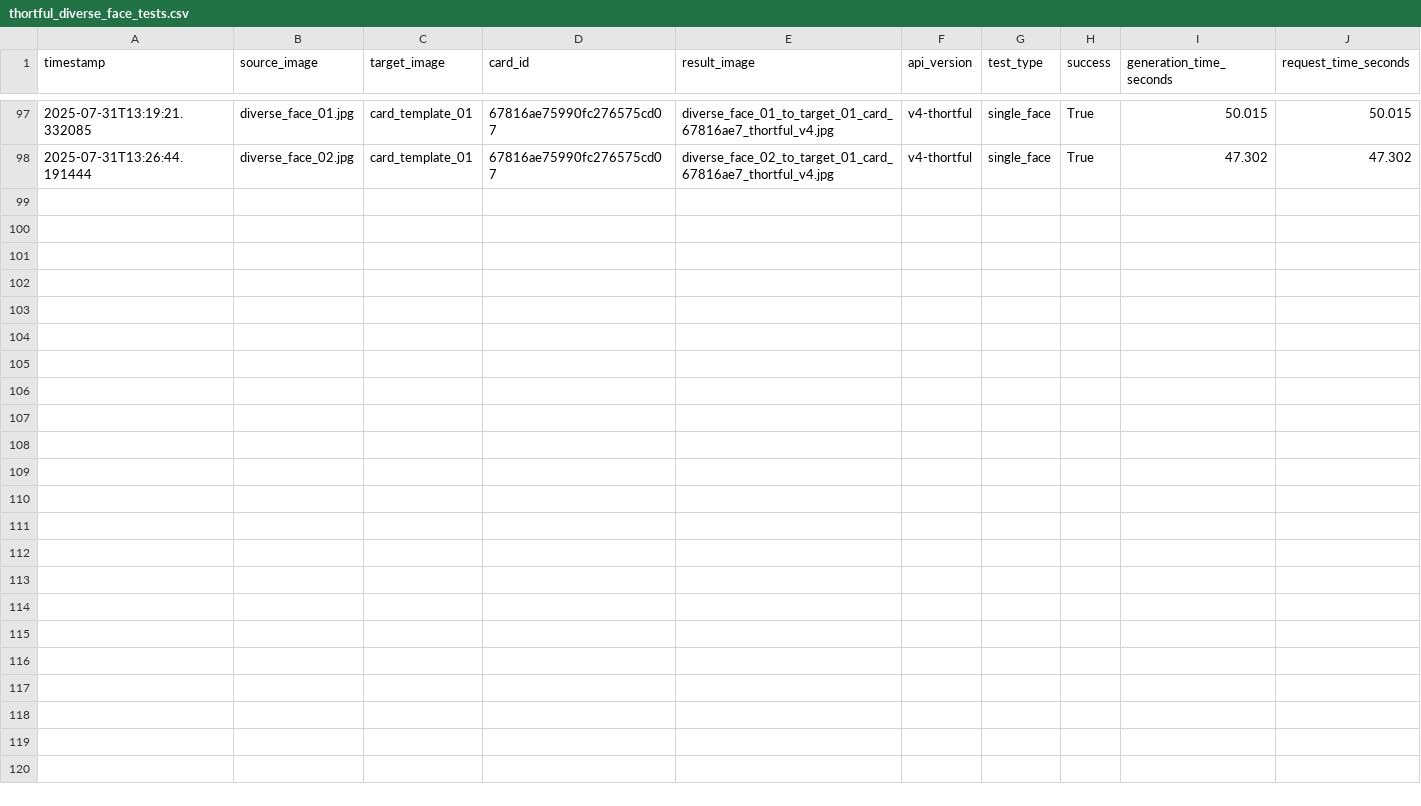
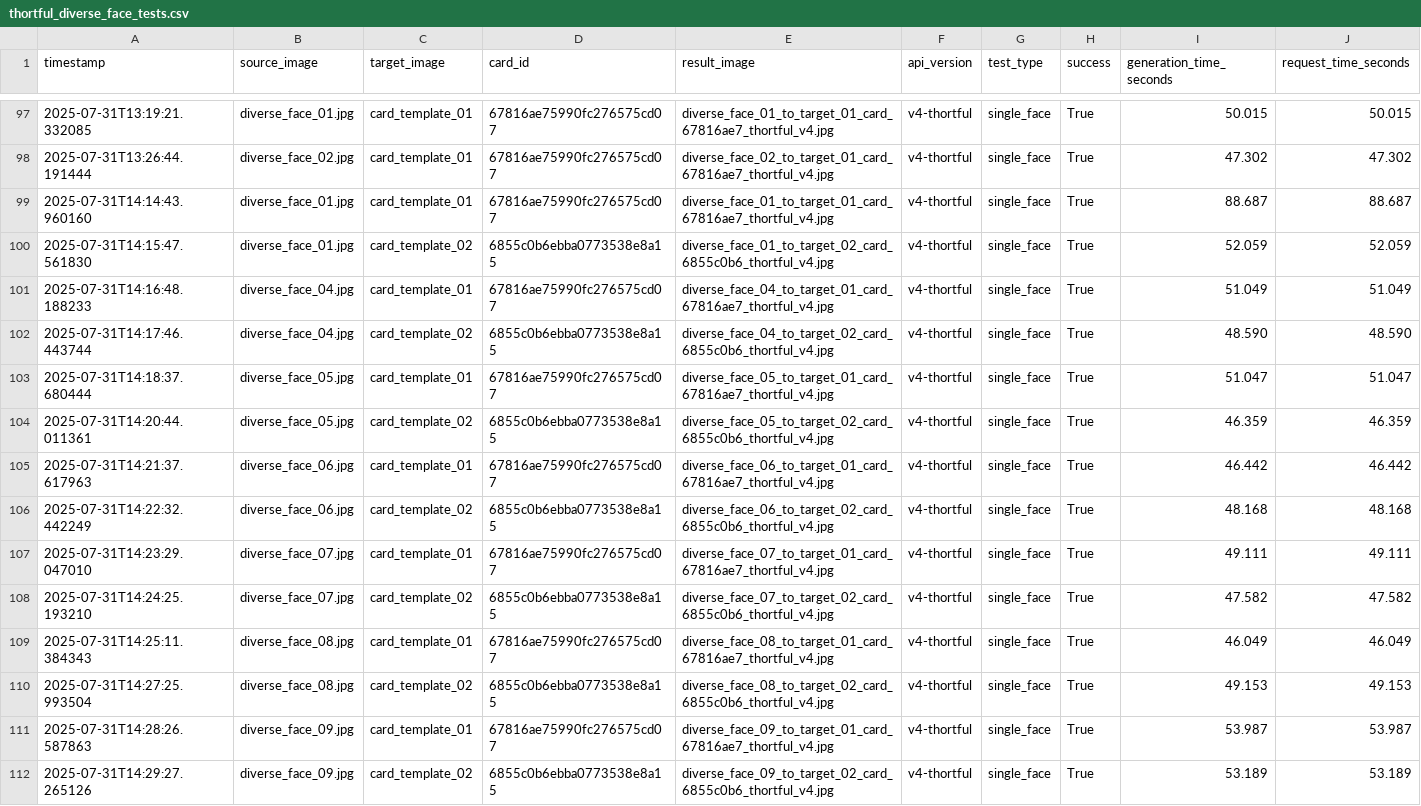
Before and after one commit to lukejeffthortful/face-swap-tester, a CSV file: thortful-v4-single-face/logs/thortful_diverse_face_tests.csv, drawn as a sheet; only a part is shown, gaps mark what is left out; rows hold the shown columns only; the diff names each change by its address in the sheet, - before the commit and + after, or states it on an @@ line.

```diff
--- a/thortful-v4-single-face/logs/thortful_diverse_face_tests.csv
+++ b/thortful-v4-single-face/logs/thortful_diverse_face_tests.csv
+row 99: 2025-07-31T14:14:43.960160 | diverse_face_01.jpg | card_template_01 | 67816ae75990fc276575cd07 | diverse_face_01_to_target_01_card_67816ae7_thortful_v4.jpg | v4-thortful | single_face | True | 88.687 | 88.687
+row 100: 2025-07-31T14:15:47.561830 | diverse_face_01.jpg | card_template_02 | 6855c0b6ebba0773538e8a15 | diverse_face_01_to_target_02_card_6855c0b6_thortful_v4.jpg | v4-thortful | single_face | True | 52.059 | 52.059
+row 101: 2025-07-31T14:16:48.188233 | diverse_face_04.jpg | card_template_01 | 67816ae75990fc276575cd07 | diverse_face_04_to_target_01_card_67816ae7_thortful_v4.jpg | v4-thortful | single_face | True | 51.049 | 51.049
+row 102: 2025-07-31T14:17:46.443744 | diverse_face_04.jpg | card_template_02 | 6855c0b6ebba0773538e8a15 | diverse_face_04_to_target_02_card_6855c0b6_thortful_v4.jpg | v4-thortful | single_face | True | 48.590 | 48.590
+row 103: 2025-07-31T14:18:37.680444 | diverse_face_05.jpg | card_template_01 | 67816ae75990fc276575cd07 | diverse_face_05_to_target_01_card_67816ae7_thortful_v4.jpg | v4-thortful | single_face | True | 51.047 | 51.047
+row 104: 2025-07-31T14:20:44.011361 | diverse_face_05.jpg | card_template_02 | 6855c0b6ebba0773538e8a15 | diverse_face_05_to_target_02_card_6855c0b6_thortful_v4.jpg | v4-thortful | single_face | True | 46.359 | 46.359
+row 105: 2025-07-31T14:21:37.617963 | diverse_face_06.jpg | card_template_01 | 67816ae75990fc276575cd07 | diverse_face_06_to_target_01_card_67816ae7_thortful_v4.jpg | v4-thortful | single_face | True | 46.442 | 46.442
+row 106: 2025-07-31T14:22:32.442249 | diverse_face_06.jpg | card_template_02 | 6855c0b6ebba0773538e8a15 | diverse_face_06_to_target_02_card_6855c0b6_thortful_v4.jpg | v4-thortful | single_face | True | 48.168 | 48.168
+row 107: 2025-07-31T14:23:29.047010 | diverse_face_07.jpg | card_template_01 | 67816ae75990fc276575cd07 | diverse_face_07_to_target_01_card_67816ae7_thortful_v4.jpg | v4-thortful | single_face | True | 49.111 | 49.111
+row 108: 2025-07-31T14:24:25.193210 | diverse_face_07.jpg | card_template_02 | 6855c0b6ebba0773538e8a15 | diverse_face_07_to_target_02_card_6855c0b6_thortful_v4.jpg | v4-thortful | single_face | True | 47.582 | 47.582
+row 109: 2025-07-31T14:25:11.384343 | diverse_face_08.jpg | card_template_01 | 67816ae75990fc276575cd07 | diverse_face_08_to_target_01_card_67816ae7_thortful_v4.jpg | v4-thortful | single_face | True | 46.049 | 46.049
+row 110: 2025-07-31T14:27:25.993504 | diverse_face_08.jpg | card_template_02 | 6855c0b6ebba0773538e8a15 | diverse_face_08_to_target_02_card_6855c0b6_thortful_v4.jpg | v4-thortful | single_face | True | 49.153 | 49.153
+row 111: 2025-07-31T14:28:26.587863 | diverse_face_09.jpg | card_template_01 | 67816ae75990fc276575cd07 | diverse_face_09_to_target_01_card_67816ae7_thortful_v4.jpg | v4-thortful | single_face | True | 53.987 | 53.987
+row 112: 2025-07-31T14:29:27.265126 | diverse_face_09.jpg | card_template_02 | 6855c0b6ebba0773538e8a15 | diverse_face_09_to_target_02_card_6855c0b6_thortful_v4.jpg | v4-thortful | single_face | True | 53.189 | 53.189
```
Also changed, not shown: thortful-v4-single-face/logs/corrected_thortful_test_results.csv, 18 other files.
